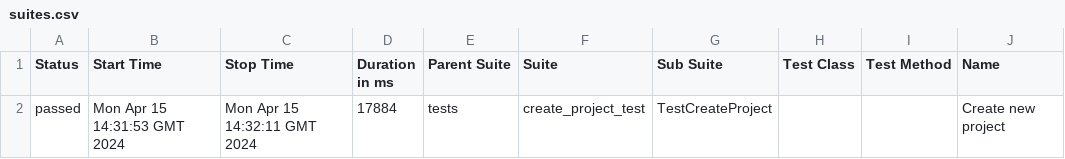
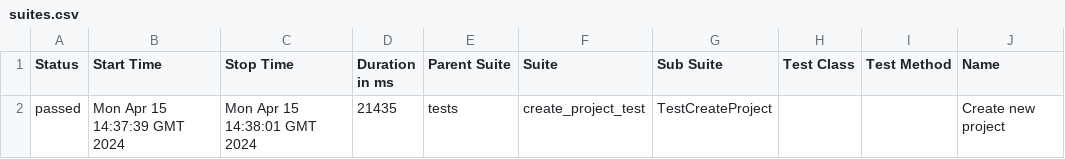
Before and after one commit to MaxBityukov/TestForVIRM, a CSV file: data/suites.csv, drawn as a sheet; only a part is shown; the diff names each change by its address in the sheet, - before the commit and + after, or states it on an @@ line.

Commit message:
Deploying to gh-pages from @ MaxBityukov/TestForVIRM@0e91aae22a364033183815e7062380b61046fd75 🚀

```diff
--- a/data/suites.csv
+++ b/data/suites.csv
-B2 (Start Time): Mon Apr 15 14:31:53 GMT 2024
+B2 (Start Time): Mon Apr 15 14:37:39 GMT 2024
-C2 (Stop Time): Mon Apr 15 14:32:11 GMT 2024
+C2 (Stop Time): Mon Apr 15 14:38:01 GMT 2024
-D2 (Duration in ms): 17884
+D2 (Duration in ms): 21435
```
Also changed, not shown: 22 other files.
